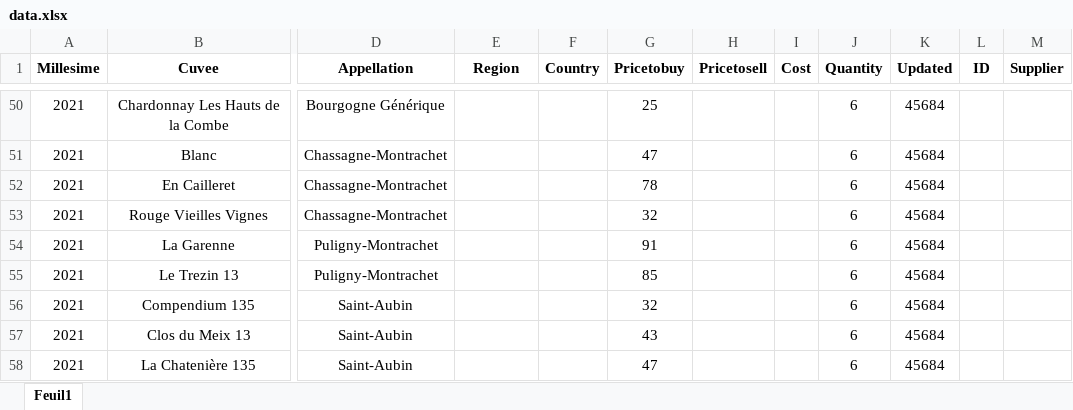
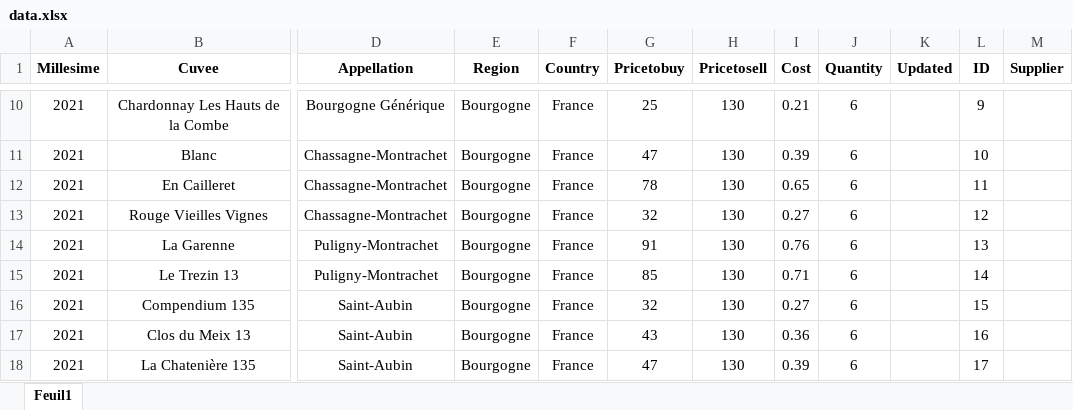
Before and after one commit to Nicolasraimbaud/Stock-V3, an Excel workbook: backend/src/main/resources/data.xlsx, sheet Feuil1, drawn as a sheet; only a part is shown, gaps mark what is left out; values as stored, in another font and other column widths than the file's, no borders; addresses are those after the commit; the diff covers the shown part only; the diff names each change by its address in the sheet, - before the commit and + after, or states it on an @@ line.

```diff
--- a/backend/src/main/resources/data.xlsx (sheet Feuil1)
+++ b/backend/src/main/resources/data.xlsx (sheet Feuil1)
-E10:E18 (Region): (empty)
+E10:E18 (Region): Bourgogne
-F10:F18 (Country): (empty)
+F10:F18 (Country): France
-H10:H18 (Pricetosell): (empty)
+H10:H18 (Pricetosell): 130
-I10 (Cost): (empty)
+I10 (Cost): 0.21
-K10:K18 (Updated): 45684
+K10:K18 (Updated): (empty)
-L10 (ID): (empty)
+L10 (ID): 9
-I11 (Cost): (empty)
+I11 (Cost): 0.39
-L11 (ID): (empty)
+L11 (ID): 10
-I12 (Cost): (empty)
+I12 (Cost): 0.65
-L12 (ID): (empty)
+L12 (ID): 11
-I13 (Cost): (empty)
+I13 (Cost): 0.27
-L13 (ID): (empty)
+L13 (ID): 12
-I14 (Cost): (empty)
+I14 (Cost): 0.76
-L14 (ID): (empty)
+L14 (ID): 13
-I15 (Cost): (empty)
+I15 (Cost): 0.71
-L15 (ID): (empty)
+L15 (ID): 14
-I16 (Cost): (empty)
+I16 (Cost): 0.27
-L16 (ID): (empty)
+L16 (ID): 15
-I17 (Cost): (empty)
+I17 (Cost): 0.36
-L17 (ID): (empty)
+L17 (ID): 16
-I18 (Cost): (empty)
+I18 (Cost): 0.39
-L18 (ID): (empty)
+L18 (ID): 17
```
Also changed, not shown: 1 added row, 41 removed rows and 8 edited cells elsewhere in this sheet, 3 other files.
